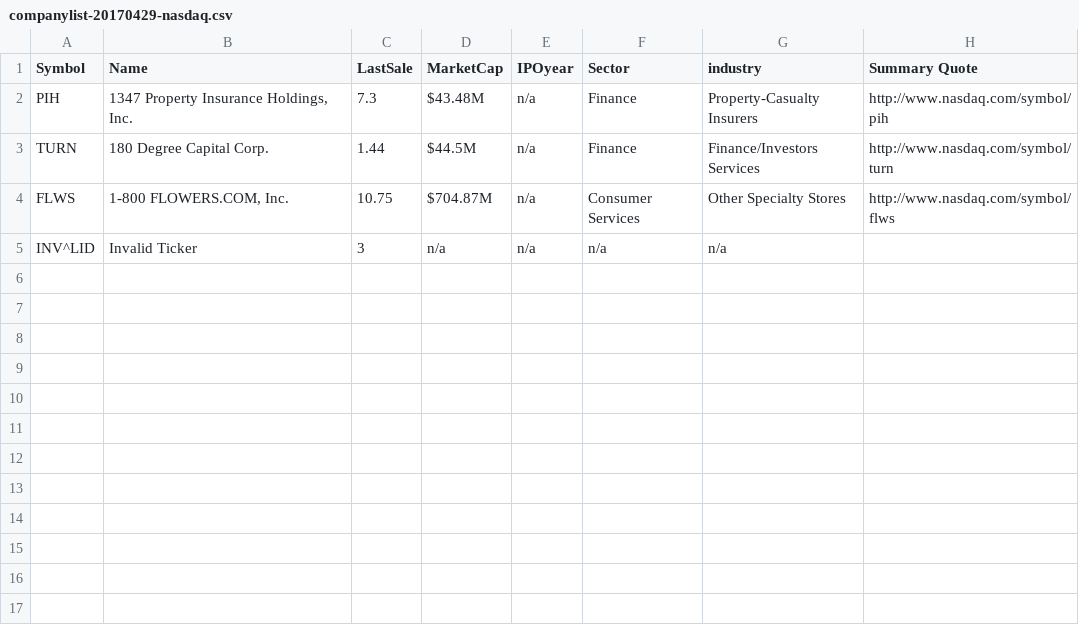
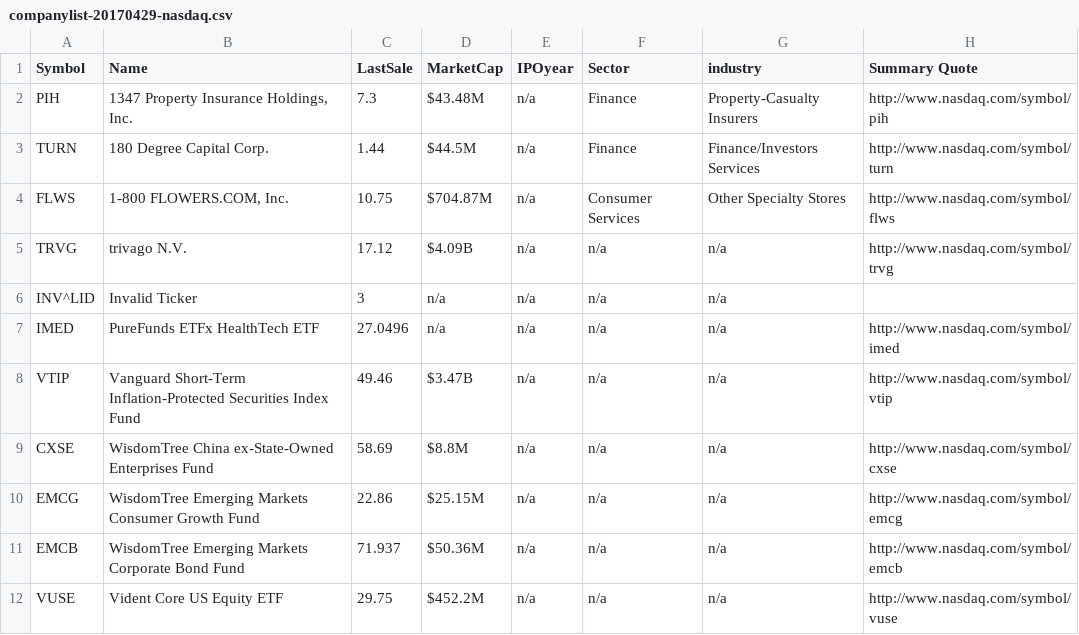
Before and after one commit to ajmal017/stock_trend_finder, a CSV file: spec/support/stock_trend_finder_data_dir/nasdaq_company_lists/companylist-20170429-nasdaq.csv, drawn as a sheet; the diff names each change by its address in the sheet, - before the commit and + after, or states it on an @@ line.

Commit message:
Update nasdaq company lists tests

```diff
--- a/spec/support/stock_trend_finder_data_dir/nasdaq_company_lists/companylist-20170429-nasdaq.csv
+++ b/spec/support/stock_trend_finder_data_dir/nasdaq_company_lists/companylist-20170429-nasdaq.csv
+row 5: TRVG | trivago N.V. | 17.12 | $4.09B | n/a | n/a | n/a | http://www.nasdaq.com/symbol/trvg
+row 7: IMED | PureFunds ETFx HealthTech ETF | 27.0496 | n/a | n/a | n/a | n/a | http://www.nasdaq.com/symbol/imed
+row 8: VTIP | Vanguard Short-Term Inflation-Protected Securities Index Fund | 49.46 | $3.47B | n/a | n/a | n/a | http://www.nasdaq.com/symbol/vtip
+row 9: CXSE | WisdomTree China ex-State-Owned Enterprises Fund | 58.69 | $8.8M | n/a | n/a | n/a | http://www.nasdaq.com/symbol/cxse
+row 10: EMCG | WisdomTree Emerging Markets Consumer Growth Fund | 22.86 | $25.15M | n/a | n/a | n/a | http://www.nasdaq.com/symbol/emcg
+row 11: EMCB | WisdomTree Emerging Markets Corporate Bond Fund | 71.937 | $50.36M | n/a | n/a | n/a | http://www.nasdaq.com/symbol/emcb
+row 12: VUSE | Vident Core US Equity ETF | 29.75 | $452.2M | n/a | n/a | n/a | http://www.nasdaq.com/symbol/vuse
```
Also changed, not shown: 5 other files.
